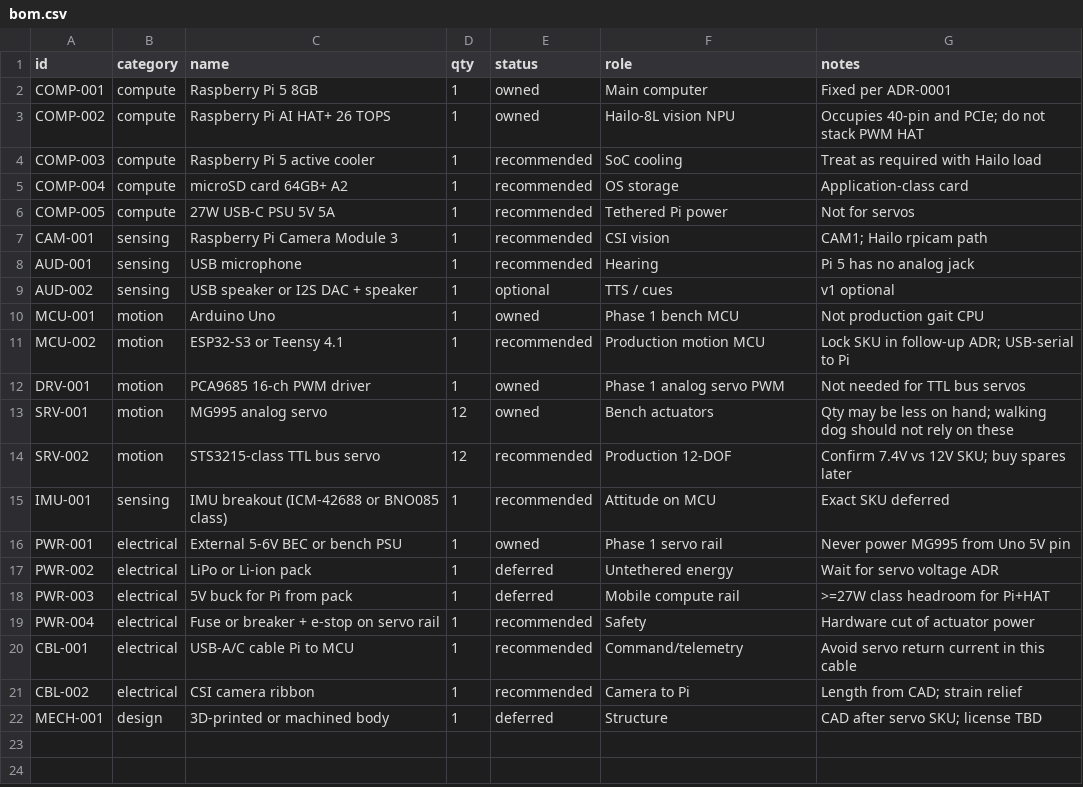
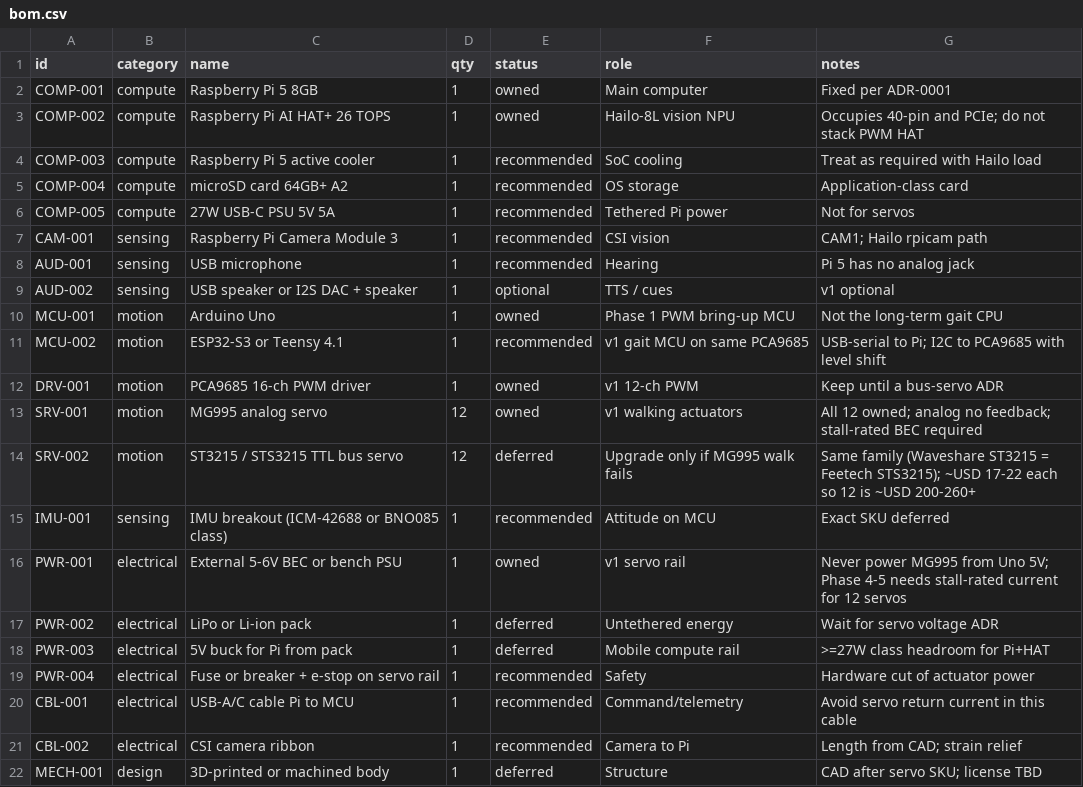
Before and after one commit to Raun98/robot-dog, a CSV file: bom/bom.csv, drawn as a sheet.

```diff
--- a/bom/bom.csv
+++ b/bom/bom.csv
@@ -9,9 +9,9 @@ AUD-001,sensing,USB microphone,1,recommended,Hearing,Pi 5 has no analog jack
 AUD-002,sensing,USB speaker or I2S DAC + speaker,1,optional,TTS / cues,v1 optional
-MCU-001,motion,Arduino Uno,1,owned,Phase 1 bench MCU,Not production gait CPU
-MCU-002,motion,ESP32-S3 or Teensy 4.1,1,recommended,Production motion MCU,Lock SKU in follow-up ADR; USB-serial to Pi
-DRV-001,motion,PCA9685 16-ch PWM driver,1,owned,Phase 1 analog servo PWM,Not needed for TTL bus servos
-SRV-001,motion,MG995 analog servo,12,owned,Bench actuators,Qty may be less on hand; walking dog should not rely on these
-SRV-002,motion,STS3215-class TTL bus servo,12,recommended,Production 12-DOF,Confirm 7.4V vs 12V SKU; buy spares later
+MCU-001,motion,Arduino Uno,1,owned,Phase 1 PWM bring-up MCU,Not the long-term gait CPU
+MCU-002,motion,ESP32-S3 or Teensy 4.1,1,recommended,v1 gait MCU on same PCA9685,USB-serial to Pi; I2C to PCA9685 with level shift
+DRV-001,motion,PCA9685 16-ch PWM driver,1,owned,v1 12-ch PWM,Keep until a bus-servo ADR
+SRV-001,motion,MG995 analog servo,12,owned,v1 walking actuators,All 12 owned; analog no feedback; stall-rated BEC required
+SRV-002,motion,ST3215 / STS3215 TTL bus servo,12,deferred,Upgrade only if MG995 walk fails,Same family (Waveshare ST3215 = Feetech STS3215); ~USD 17-22 each so 12 is ~USD 200-260+
 IMU-001,sensing,IMU breakout (ICM-42688 or BNO085 class),1,recommended,Attitude on MCU,Exact SKU deferred
-PWR-001,electrical,External 5-6V BEC or bench PSU,1,owned,Phase 1 servo rail,Never power MG995 from Uno 5V pin
+PWR-001,electrical,External 5-6V BEC or bench PSU,1,owned,v1 servo rail,Never power MG995 from Uno 5V; Phase 4-5 needs stall-rated current for 12 servos
 PWR-002,electrical,LiPo or Li-ion pack,1,deferred,Untethered energy,Wait for servo voltage ADR
```
Also changed, not shown: 18 other files.
